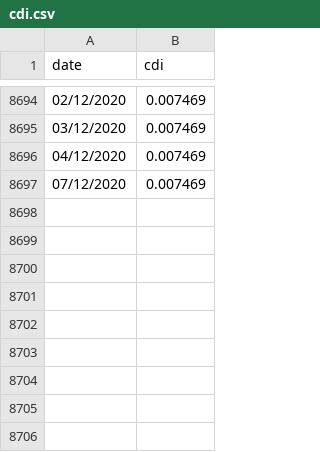
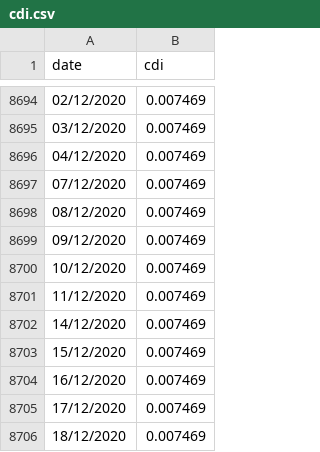
Before and after one commit to renatomello/portfolio-manager, a CSV file: interests/cdi.csv, drawn as a sheet; only a part is shown, gaps mark what is left out; the diff names each change by its address in the sheet, - before the commit and + after, or states it on an @@ line.

Commit message:
Update interests

```diff
--- a/interests/cdi.csv
+++ b/interests/cdi.csv
+row 8698: 08/12/2020 | 0.007469
+row 8699: 09/12/2020 | 0.007469
+row 8700: 10/12/2020 | 0.007469
+row 8701: 11/12/2020 | 0.007469
+row 8702: 14/12/2020 | 0.007469
+row 8703: 15/12/2020 | 0.007469
+row 8704: 16/12/2020 | 0.007469
+row 8705: 17/12/2020 | 0.007469
+row 8706: 18/12/2020 | 0.007469
```
Also changed, not shown: interests/selic.csv.
